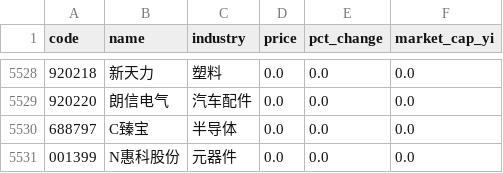
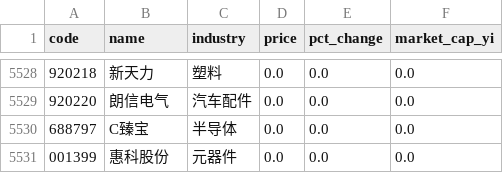
Before and after one commit to Joeyygh/vibe-quant, a CSV file: data/stock_list.csv, drawn as a sheet; only a part is shown, gaps mark what is left out.

```diff
--- a/data/stock_list.csv
+++ b/data/stock_list.csv
@@ -5530,2 +5530,2 @@
 688797,C臻宝,半导体,0.0,0.0,0.0
-001399,N惠科股份,元器件,0.0,0.0,0.0
+001399,惠科股份,元器件,0.0,0.0,0.0
```
Also changed, not shown: data/today_quote.csv, 2 other files.
